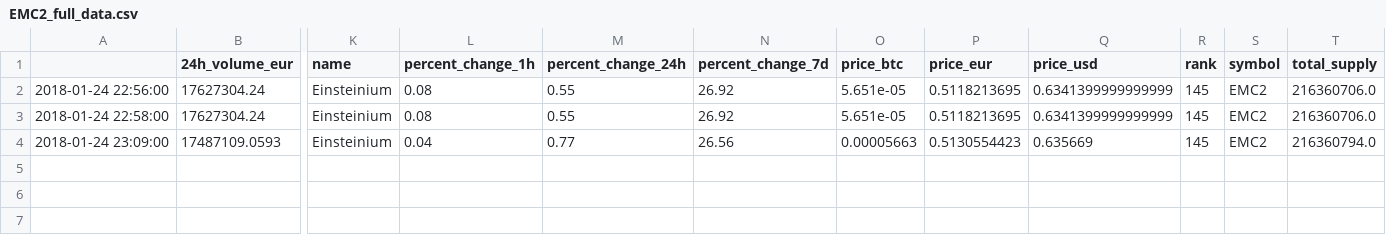
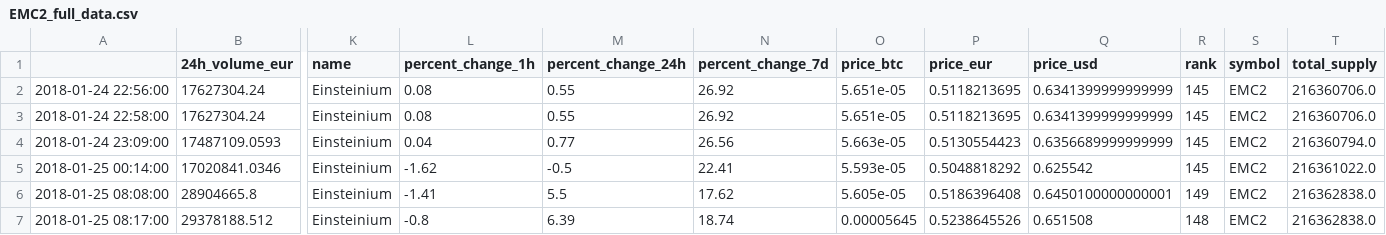
Before and after one commit to dxcv/finances, a CSV file: finances/market/data_base/crypto_currencies/EMC2_full_data.csv, drawn as a sheet; only a part is shown, gaps mark what is left out; rows hold the shown columns only; the diff names each change by its address in the sheet, - before the commit and + after, or states it on an @@ line.

```diff
--- a/finances/market/data_base/crypto_currencies/EMC2_full_data.csv
+++ b/finances/market/data_base/crypto_currencies/EMC2_full_data.csv
-O4 (price_btc): 0.00005663
+O4 (price_btc): 5.663e-05
-Q4 (price_usd): 0.635669
+Q4 (price_usd): 0.6356689999999999
+row 5: 2018-01-25 00:14:00 | 17020841.0346 | Einsteinium | -1.62 | -0.5 | 22.41 | 5.593e-05 | 0.5048818292 | 0.625542 | 145 | EMC2 | 216361022.0
+row 6: 2018-01-25 08:08:00 | 28904665.8 | Einsteinium | -1.41 | 5.5 | 17.62 | 5.605e-05 | 0.5186396408 | 0.6450100000000001 | 149 | EMC2 | 216362838.0
+row 7: 2018-01-25 08:17:00 | 29378188.512 | Einsteinium | -0.8 | 6.39 | 18.74 | 0.00005645 | 0.5238645526 | 0.651508 | 148 | EMC2 | 216362838.0
```
Also changed, not shown: finances/market/data_base/crypto_currencies/ADA_full_data.csv, finances/market/data_base/crypto_currencies/BCH_full_data.csv, 17 other files.
